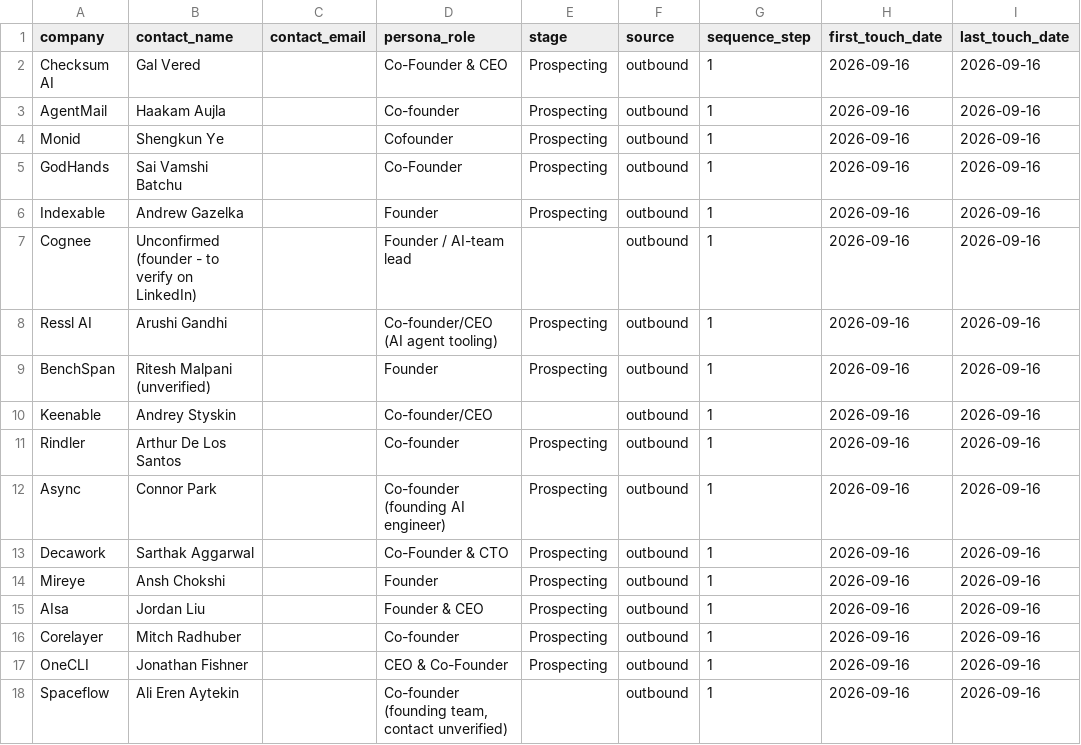
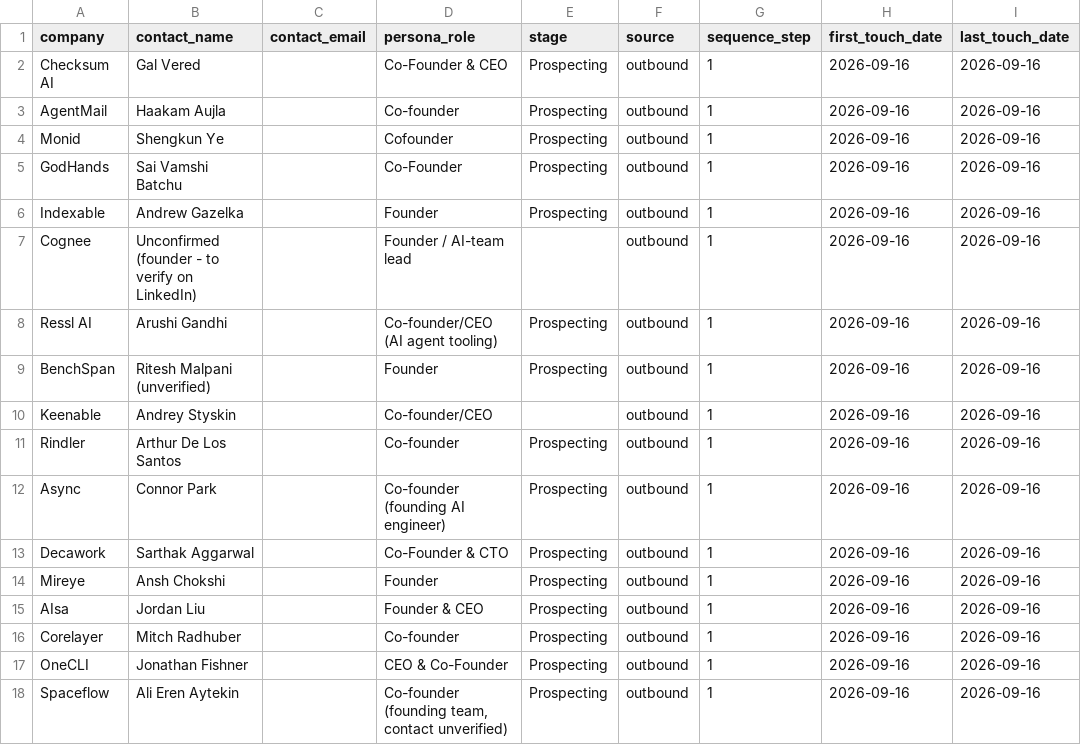
Before and after one commit to pbf6fzrntd-oss/Agentic-Crypto-Lab, a CSV file: pipeline/contacts.csv, drawn as a sheet; only a part is shown; the diff names each change by its address in the sheet, - before the commit and + after, or states it on an @@ line.

```diff
--- a/pipeline/contacts.csv
+++ b/pipeline/contacts.csv
-E18 (stage): (empty)
+E18 (stage): Prospecting
```
